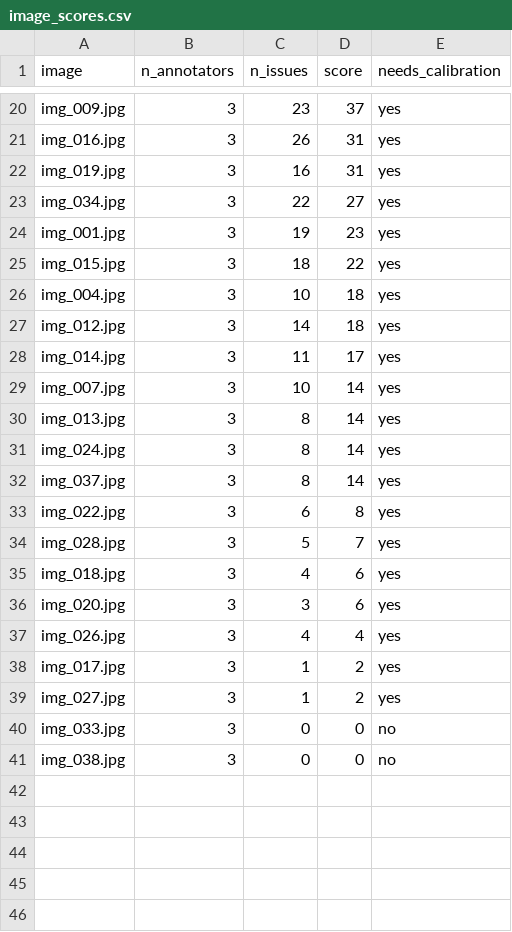
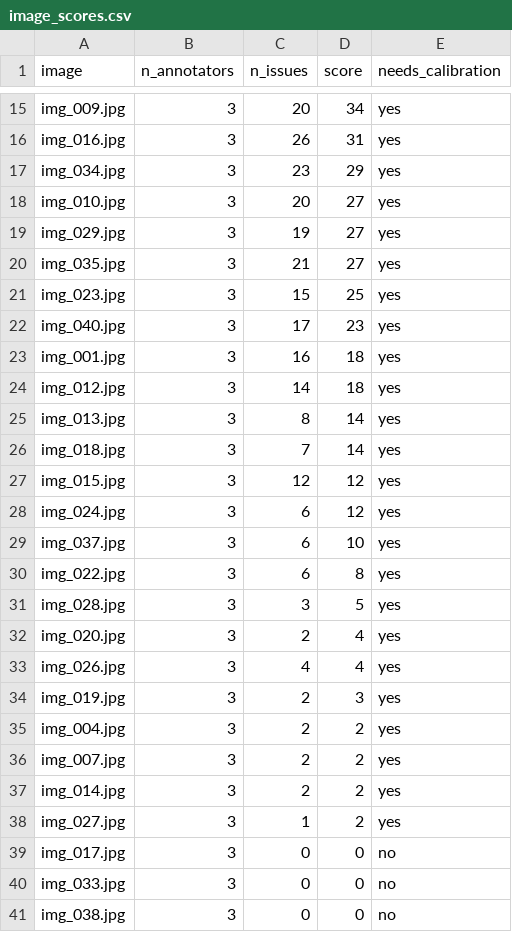
Before and after one commit to NamhocFPT/K5-L23-DAY07-ChillCungAI-GuidelineQC, a CSV file: submission/qc/image_scores.csv, drawn as a sheet; only a part is shown, gaps mark what is left out; removed rows and columns are numbered as before the commit, all else as after; the diff covers the shown part only; the diff names each change by its address in the sheet, - before the commit and + after, or states it on an @@ line.

```diff
--- a/submission/qc/image_scores.csv
+++ b/submission/qc/image_scores.csv
-C15 (n_issues): 23
+C15 (n_issues): 20
-D15 (score): 37
+D15 (score): 34
-row 22: img_019.jpg | 3 | 16 | 31 | yes
-C17 (n_issues): 22
+C17 (n_issues): 23
-D17 (score): 27
+D17 (score): 29
+row 18: img_010.jpg | 3 | 20 | 27 | yes
+row 19: img_029.jpg | 3 | 19 | 27 | yes
+row 20: img_035.jpg | 3 | 21 | 27 | yes
+row 21: img_023.jpg | 3 | 15 | 25 | yes
+row 22: img_040.jpg | 3 | 17 | 23 | yes
-C23 (n_issues): 19
+C23 (n_issues): 16
-D23 (score): 23
+D23 (score): 18
-row 25: img_015.jpg | 3 | 18 | 22 | yes
-row 26: img_004.jpg | 3 | 10 | 18 | yes
-row 28: img_014.jpg | 3 | 11 | 17 | yes
-row 29: img_007.jpg | 3 | 10 | 14 | yes
+row 26: img_018.jpg | 3 | 7 | 14 | yes
+row 27: img_015.jpg | 3 | 12 | 12 | yes
-C28:C29 (n_issues): 8
+C28:C29 (n_issues): 6
-D28 (score): 14
+D28 (score): 12
-D29 (score): 14
+D29 (score): 10
-C31 (n_issues): 5
+C31 (n_issues): 3
-D31 (score): 7
+D31 (score): 5
-row 35: img_018.jpg | 3 | 4 | 6 | yes
-C32 (n_issues): 3
+C32 (n_issues): 2
-D32 (score): 6
+D32 (score): 4
+row 34: img_019.jpg | 3 | 2 | 3 | yes
+row 35: img_004.jpg | 3 | 2 | 2 | yes
-A36 (image): img_017.jpg
+A36 (image): img_007.jpg
-C36 (n_issues): 1
+C36 (n_issues): 2
+row 37: img_014.jpg | 3 | 2 | 2 | yes
+row 39: img_017.jpg | 3 | 0 | 0 | no
```
Also changed, not shown: 4 added rows, 9 removed rows and 11 edited cells elsewhere in this file, 11 other files.
